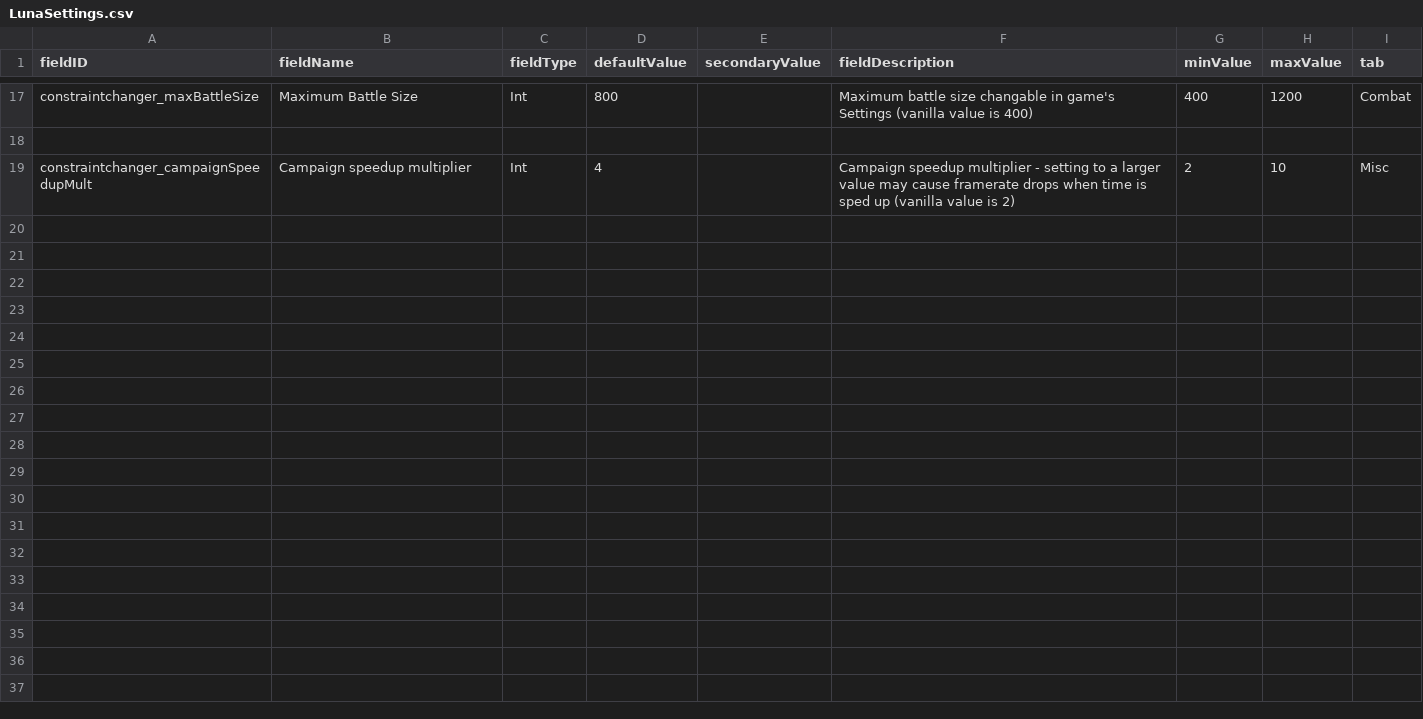
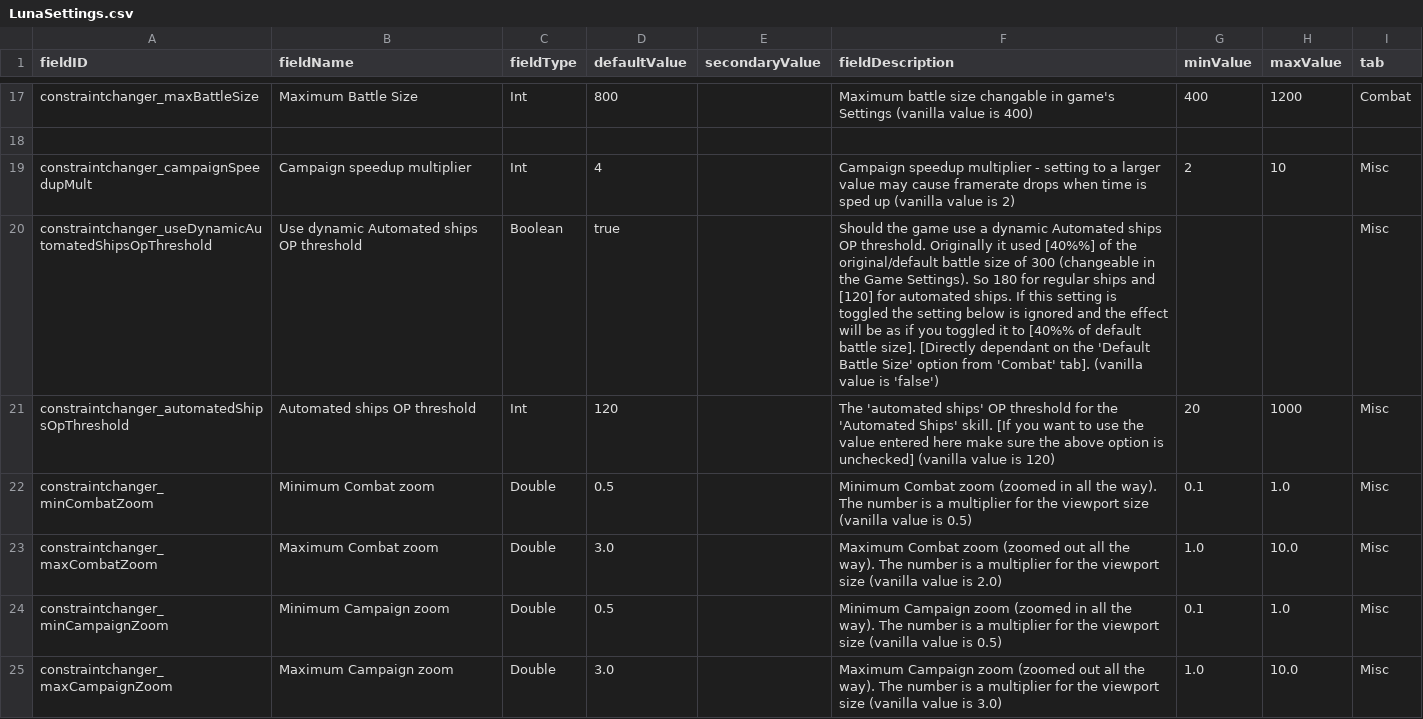
Before and after one commit to RkShaRkz/Starsector-IntelliJ-Template, a CSV file: src/data/config/LunaSettings.csv, drawn as a sheet; only a part is shown, gaps mark what is left out.

Commit message:
New options in the 'misc' constraints tab
Added new options for:
- Automatic ship related options: dynamic OP threshold or manual input
- min/max combat zoom
- min/max campaign zoom

Should also add a new "Skills" tab for a few more skills-related parameters though.

```diff
--- a/src/data/config/LunaSettings.csv
+++ b/src/data/config/LunaSettings.csv
@@ -19 +19,7 @@ constraintchanger_maxBattleSize,Maximum Battle Size,Int,800,,Maximum battle size
 constraintchanger_campaignSpeedupMult,Campaign speedup multiplier,Int,4,,Campaign speedup multiplier - setting to a larger value may cause framerate drops when time is sped up (vanilla value is 2),2,10,Misc
+constraintchanger_useDynamicAutomatedShipsOpThreshold,Use dynamic Automated ships OP threshold,Boolean,true,,Should the game use a dynamic Automated ships OP threshold. Originally it used [40%%] of the original/default battle size of 300 (changeable in the Game Settings). So 180 for regular ships and [120] for automated ships. If this setting is toggled the setting below is ignored and the effect will be as if you toggled it to [40%% of default battle size]. [Directly dependant on the 'Default Battle Size' option from 'Combat' tab]. (vanilla value is 'false'),,,Misc
+constraintchanger_automatedShipsOpThreshold,Automated ships OP threshold,Int,120,,The 'automated ships' OP threshold for the 'Automated Ships' skill. [If you want to use the value entered here make sure the above option is unchecked] (vanilla value is 120),20,1000,Misc
+constraintchanger_minCombatZoom,Minimum Combat zoom,Double,0.5,,Minimum Combat zoom (zoomed in all the way). The number is a multiplier for the viewport size (vanilla value is 0.5),0.1,1.0,Misc
+constraintchanger_maxCombatZoom,Maximum Combat zoom,Double,3.0,,Maximum Combat zoom (zoomed out all the way). The number is a multiplier for the viewport size (vanilla value is 2.0),1.0,10.0,Misc
+constraintchanger_minCampaignZoom,Minimum Campaign zoom,Double,0.5,,Minimum Campaign zoom (zoomed in all the way). The number is a multiplier for the viewport size (vanilla value is 0.5),0.1,1.0,Misc
+constraintchanger_maxCampaignZoom,Maximum Campaign zoom,Double,3.0,,Maximum Campaign zoom (zoomed out all the way). The number is a multiplier for the viewport size (vanilla value is 3.0),1.0,10.0,Misc
```
Also changed, not shown: 4 other files.
